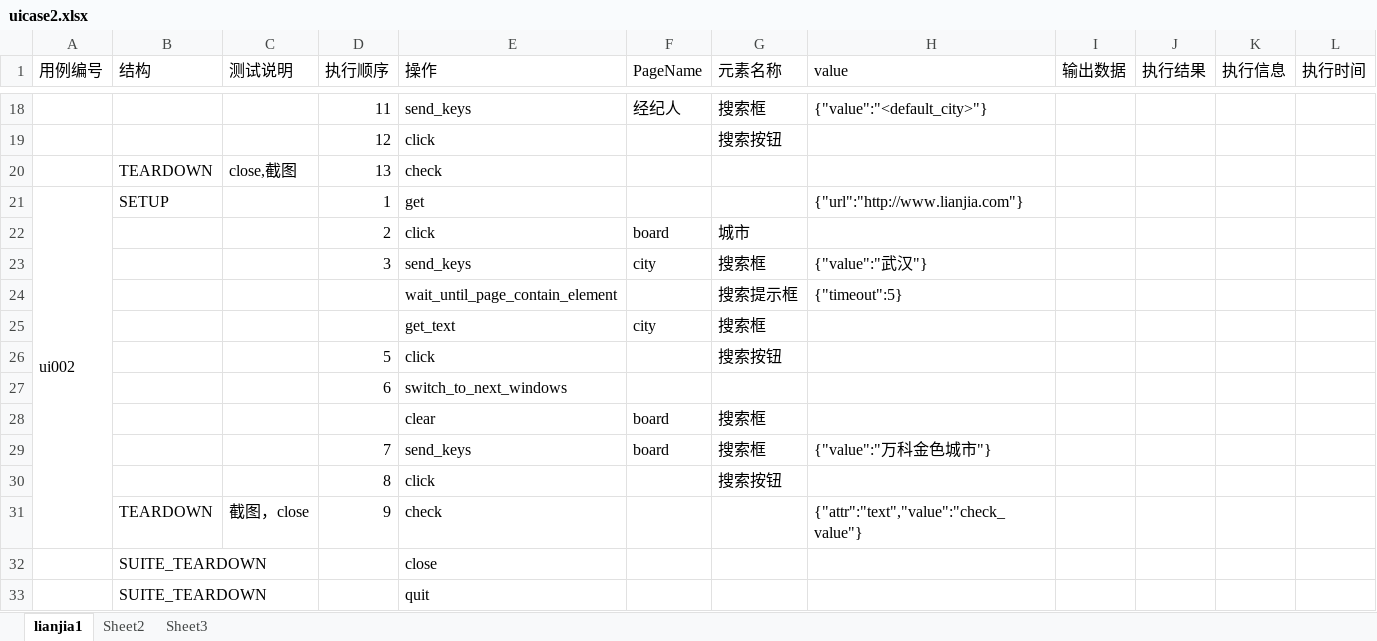
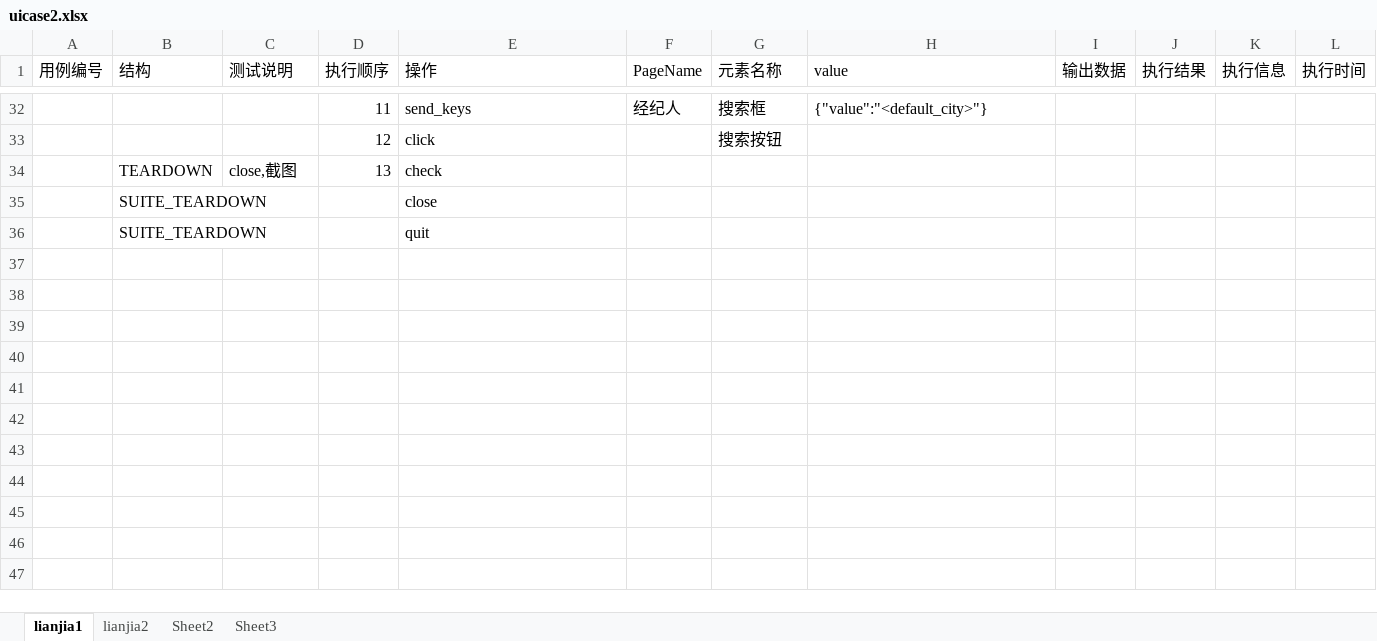
Before and after one commit to yangjianj/autotest_controller, an Excel workbook: app_demo1/testcases/uicase2.xlsx, sheet lianjia1, drawn as a sheet; only a part is shown, gaps mark what is left out; values as stored, in another font and other column widths than the file's, no borders; removed rows and columns are numbered as before the commit, all else as after; the diff covers the shown part only; the diff names each change by its address in the sheet, - before the commit and + after, or states it on an @@ line.

```diff
--- a/app_demo1/testcases/uicase2.xlsx (sheet lianjia1)
+++ b/app_demo1/testcases/uicase2.xlsx (sheet lianjia1)
+sheet tab: lianjia2
-row 21: ui002 | SETUP |  | 1 | get |  |  | {"url":"http://www.lianjia.com"}
-row 22:  |  |  | 2 | click | board | 城市
-row 23:  |  |  | 3 | send_keys | city | 搜索框 | {"value":"武汉"}
-row 24:  |  |  |  | wait_until_page_contain_element |  | 搜索提示框 | {"timeout":5}
-row 25:  |  |  |  | get_text | city | 搜索框
-row 26:  |  |  | 5 | click |  | 搜索按钮
-row 27:  |  |  | 6 | switch_to_next_windows
-row 28:  |  |  |  | clear | board | 搜索框
-row 29:  |  |  | 7 | send_keys | board | 搜索框 | {"value":"万科金色城市"}
-row 30:  |  |  | 8 | click |  | 搜索按钮
-row 31:  | TEARDOWN | 截图，close | 9 | check |  |  | {"attr":"text","value":"check_value"}
```
Also changed, not shown: 15 added rows, 1 removed row and 3 edited cells elsewhere in this sheet, sheet Sheet2, 6 other files.
